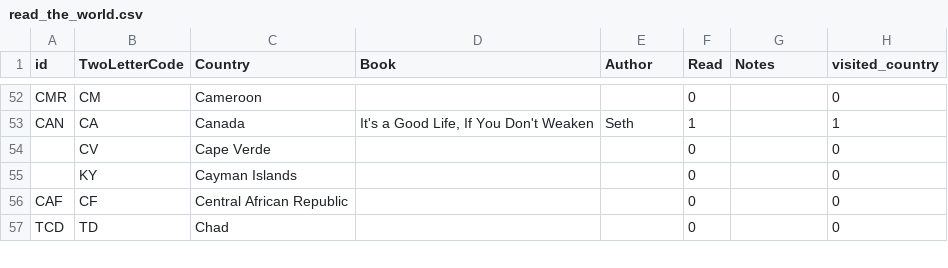
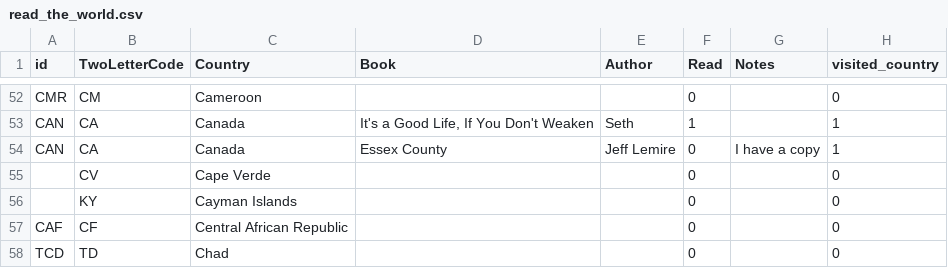
Before and after one commit to paulkaefer/read-the-world, a CSV file: data/read_the_world.csv, drawn as a sheet; only a part is shown, gaps mark what is left out; the diff names each change by its address in the sheet, - before the commit and + after, or states it on an @@ line.

Commit message:
+1 in my to-read queue

```diff
--- a/data/read_the_world.csv
+++ b/data/read_the_world.csv
+row 54: CAN | CA | Canada | Essex County | Jeff Lemire | 0 | I have a copy | 1
```
